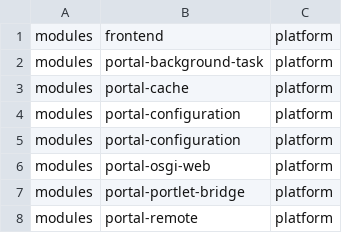
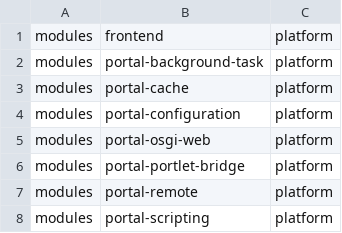
Before and after one commit to hhuijser/liferay-gradle-utils, a CSV file: moves.csv, drawn as a sheet; only a part is shown; the shorter side is filled out with more unchanged rows; the diff names each change by its address in the sheet, - before the commit and + after, or states it on an @@ line.

Commit message:
Remove duplicates

```diff
--- a/moves.csv
+++ b/moves.csv
-row 5: modules | portal-configuration | platform
```
